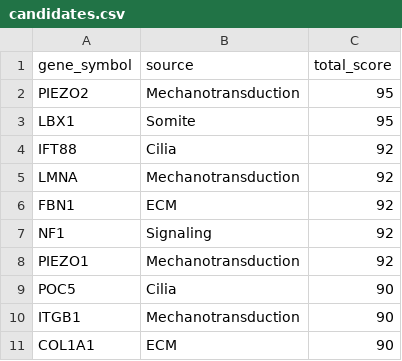
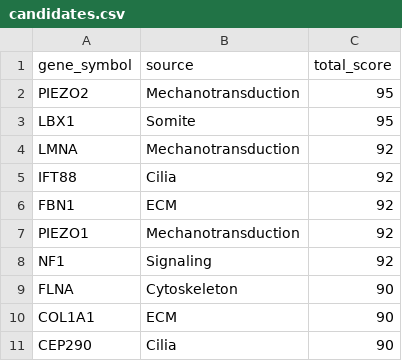
Before and after one commit to sayuj1989-ops/life, a CSV file: research/alphafold_countercurvature/data/processed/candidates.csv, drawn as a sheet.

```diff
--- a/research/alphafold_countercurvature/data/processed/candidates.csv
+++ b/research/alphafold_countercurvature/data/processed/candidates.csv
@@ -3,9 +3,9 @@ PIEZO2,Mechanotransduction,95
 LBX1,Somite,95
+LMNA,Mechanotransduction,92
 IFT88,Cilia,92
-LMNA,Mechanotransduction,92
 FBN1,ECM,92
+PIEZO1,Mechanotransduction,92
 NF1,Signaling,92
-PIEZO1,Mechanotransduction,92
-POC5,Cilia,90
-ITGB1,Mechanotransduction,90
+FLNA,Cytoskeleton,90
 COL1A1,ECM,90
+CEP290,Cilia,90
```
Also changed, not shown: research/alphafold_countercurvature/data/manifest.csv, 3 other files.
